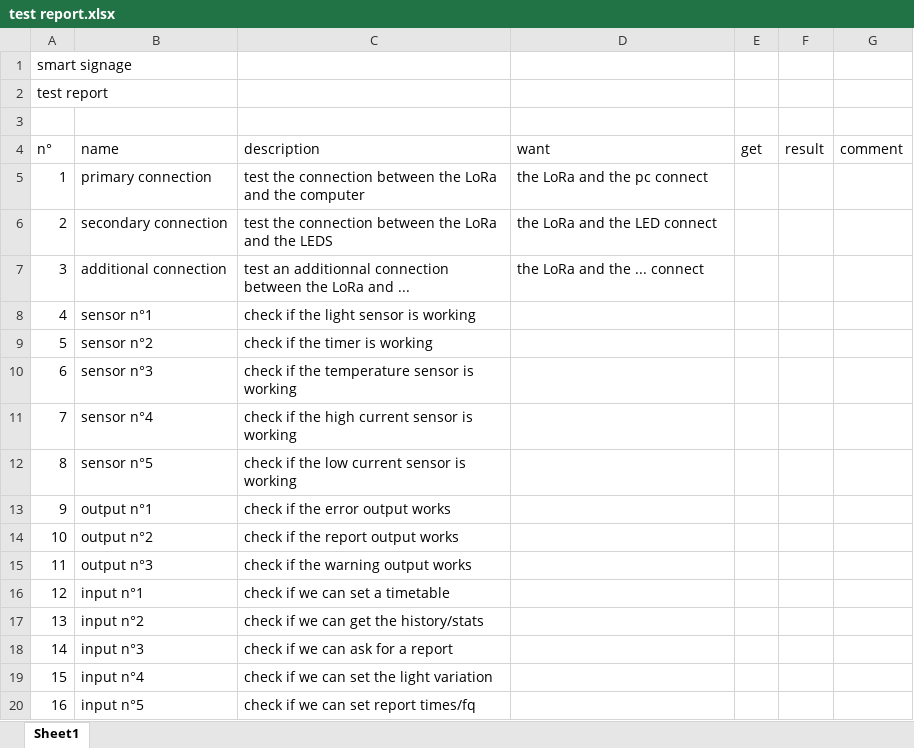
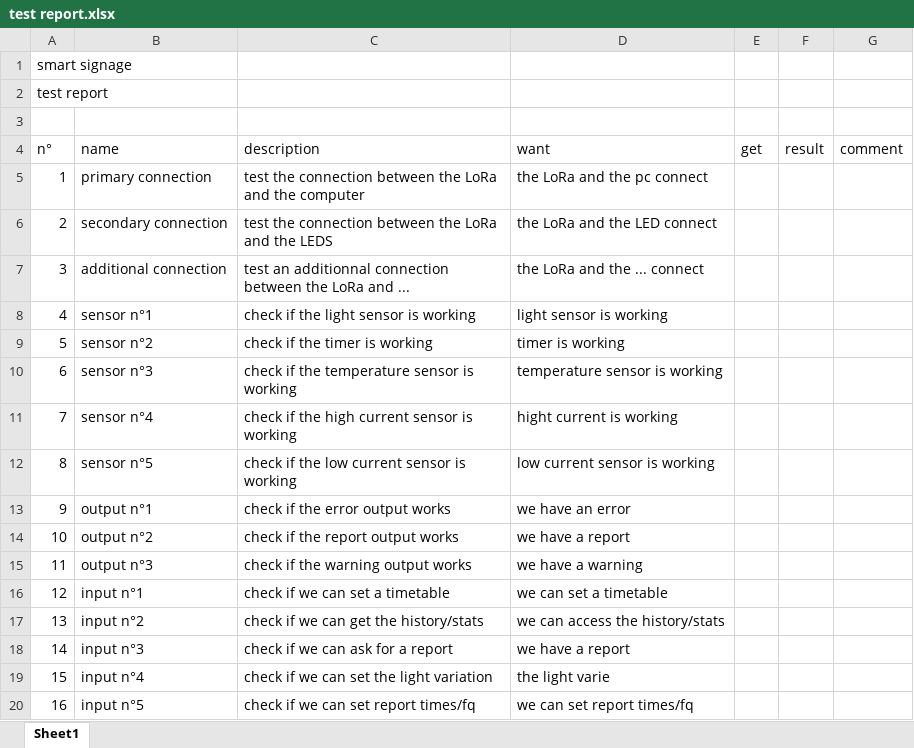
Before and after one commit to algosup/2022-2023-project-1-smart-signage-Project-8-group, an Excel workbook: test report.xlsx, sheet Sheet1, drawn as a sheet; values as stored, in another font and other column widths than the file's, no borders; charts and pictures not drawn; the diff names each change by its address in the sheet, - before the commit and + after, or states it on an @@ line.

Commit message:
Update test report.xlsx

```diff
--- a/test report.xlsx (sheet Sheet1)
+++ b/test report.xlsx (sheet Sheet1)
-D8 (want): (empty)
+D8 (want): light sensor is working
-D9 (want): (empty)
+D9 (want): timer is working
-D10 (want): (empty)
+D10 (want): temperature sensor is working
-D11 (want): (empty)
+D11 (want): hight current is working
-D12 (want): (empty)
+D12 (want): low current sensor is working
-D13 (want): (empty)
+D13 (want): we have an error
-D14 (want): (empty)
+D14 (want): we have a report
-D15 (want): (empty)
+D15 (want): we have a warning
-D16 (want): (empty)
+D16 (want): we can set a timetable
-D17 (want): (empty)
+D17 (want): we can access the history/stats
-D18 (want): (empty)
+D18 (want): we have a report
-D19 (want): (empty)
+D19 (want): the light varie
-D20 (want): (empty)
+D20 (want): we can set report times/fq
```
